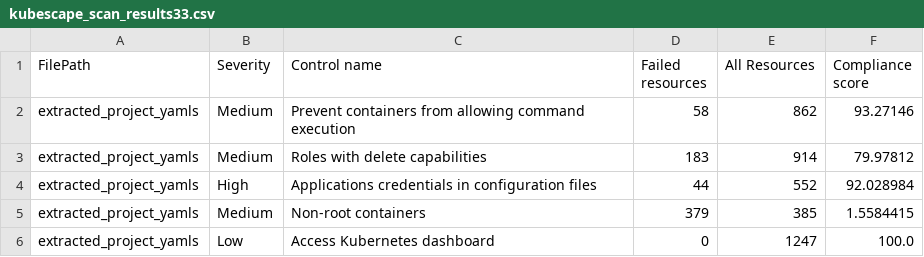
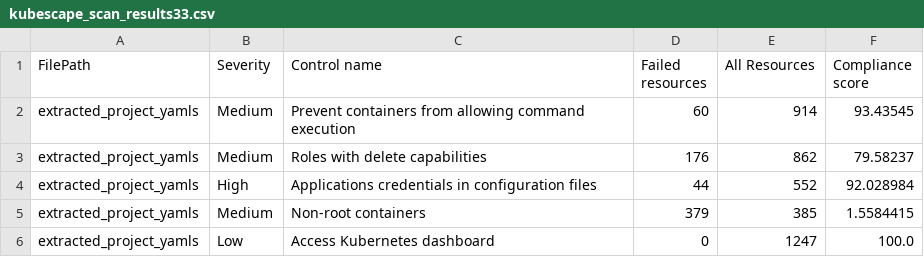
Before and after one commit to kyler-swindle/akond-project, a CSV file: outputs/kube/kubescape_scan_results33.csv, drawn as a sheet; only a part is shown.

```diff
--- a/outputs/kube/kubescape_scan_results33.csv
+++ b/outputs/kube/kubescape_scan_results33.csv
@@ -1,4 +1,4 @@
 FilePath,Severity,Control name,Failed resources,All Resources,Compliance score
-extracted_project_yamls,Medium,Prevent containers from allowing command execution,58,862,93.27146
-extracted_project_yamls,Medium,Roles with delete capabilities,183,914,79.97812
+extracted_project_yamls,Medium,Prevent containers from allowing command execution,60,914,93.43545
+extracted_project_yamls,Medium,Roles with delete capabilities,176,862,79.58237
 extracted_project_yamls,High,Applications credentials in configuration files,44,552,92.028984
```
Also changed, not shown: outputs/kube/kubescape_scan_results11.csv, outputs/kube/kubescape_scan_results22.csv.
